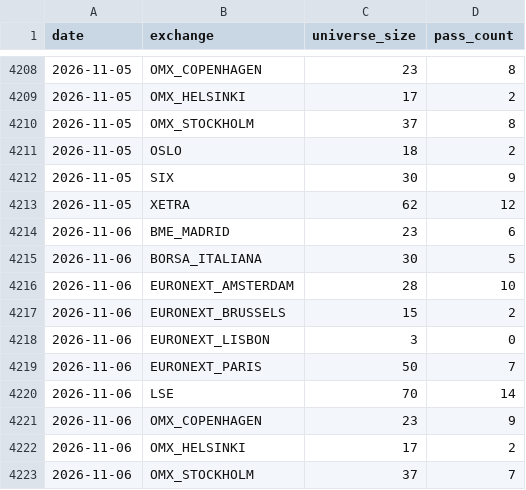
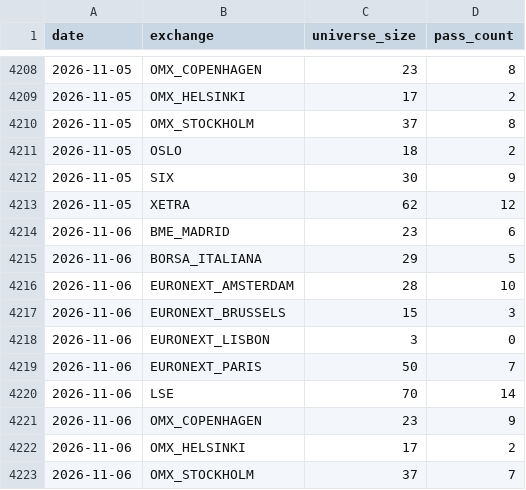
Before and after one commit to petrovmiroslav0107-alt/github.com-petrovmiroslav0107-minervini-breadth, a CSV file: output/europe_by_exchange.csv, drawn as a sheet; only a part is shown, gaps mark what is left out.

```diff
--- a/output/europe_by_exchange.csv
+++ b/output/europe_by_exchange.csv
@@ -4214,5 +4214,5 @@ date,exchange,universe_size,pass_count
 2026-11-06,BME_MADRID,23,6
-2026-11-06,BORSA_ITALIANA,30,5
+2026-11-06,BORSA_ITALIANA,29,5
 2026-11-06,EURONEXT_AMSTERDAM,28,10
-2026-11-06,EURONEXT_BRUSSELS,15,2
+2026-11-06,EURONEXT_BRUSSELS,15,3
 2026-11-06,EURONEXT_LISBON,3,0
```
Also changed, not shown: output/breadth_log.csv, output/quality/data_quality_log.csv, 1 other file.
